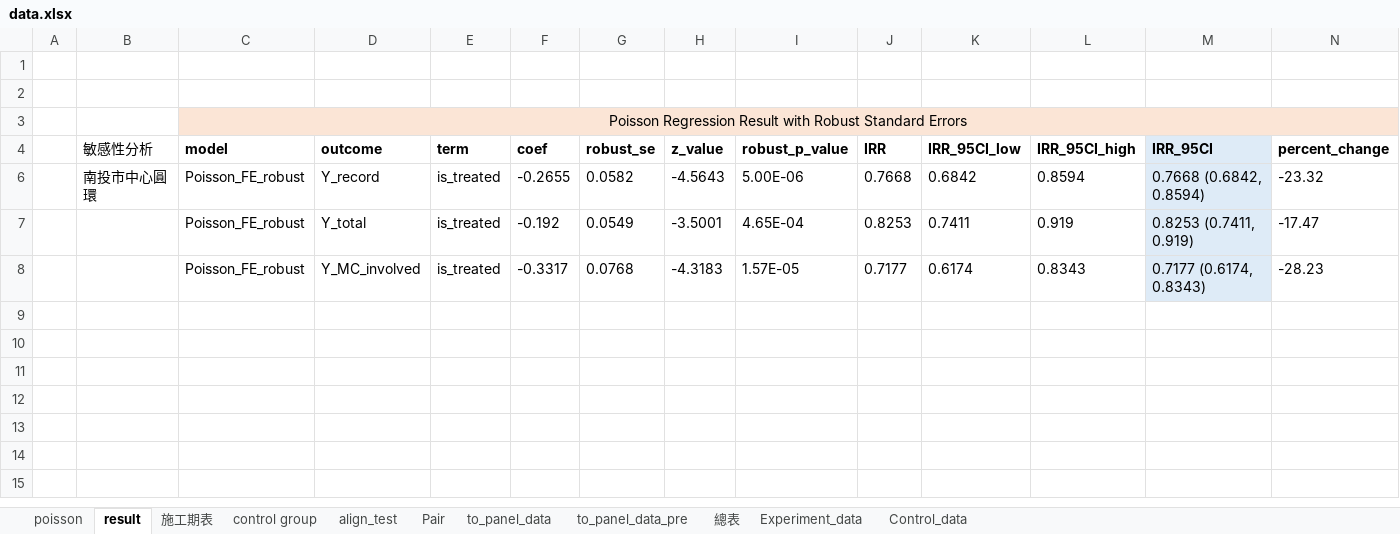
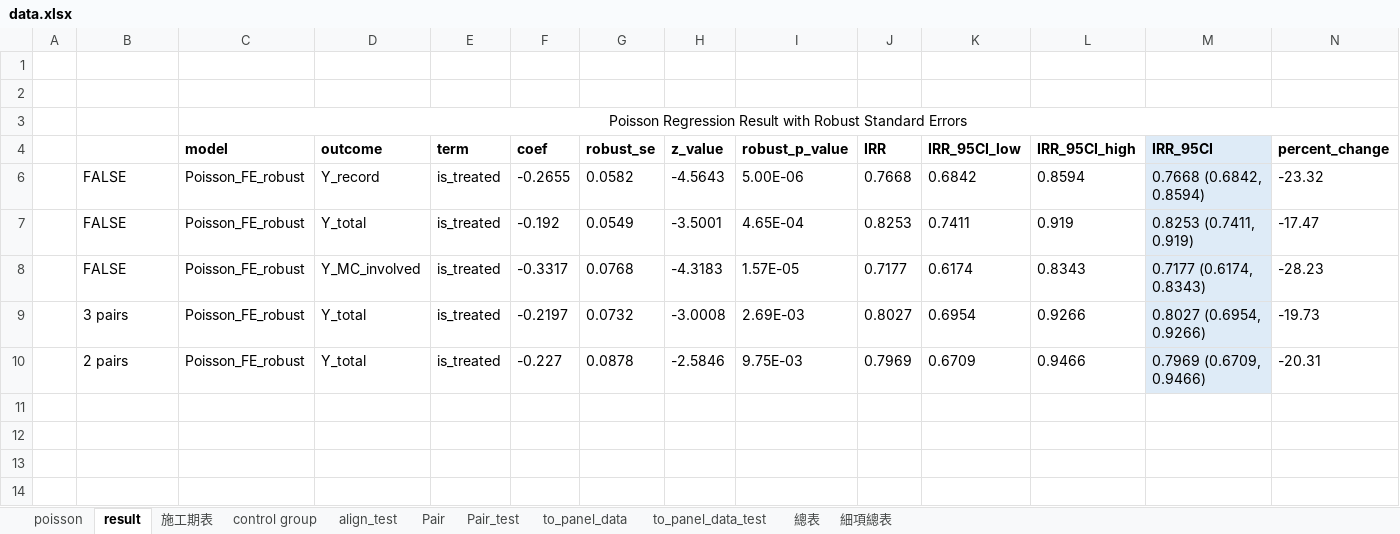
Before and after one commit to Chuang-ben/Roundabout, an Excel workbook: data.xlsx, sheet result, drawn as a sheet; only a part is shown; the shorter side is filled out with more unchanged rows; values as stored, in another font and other column widths than the file's, no borders; removed rows and columns are numbered as before the commit, all else as after; rows hold the shown columns only; the diff covers the shown part only; the diff names each change by its address in the sheet, - before the commit and + after, or states it on an @@ line.

```diff
--- a/data.xlsx (sheet result)
+++ b/data.xlsx (sheet result)
-sheet tab: to_panel_data_pre
+sheet tab: to_panel_data_test
-sheet tab: Experiment_data
+sheet tab: 細項總表
-sheet tab: Control_data
+sheet tab: Pair_test
-C3:N3 fill: #FBE5D6
+C3:N3 fill: none
-B4: 敏感性分析
+B4: (empty)
-B6: 南投市中心圓環
+B6: FALSE
-B7:B8: (empty)
+B7:B8: FALSE
-row 9: (empty)
-row 10: (empty)
+row 9:  | 3 pairs | Poisson_FE_robust | Y_total | is_treated | -0.2197 | 0.0732 | -3.0008 | 2.69E-03 | 0.8027 | 0.6954 | 0.9266 | 0.8027 (0.6954, 0.9266) | -19.73
+row 10:  | 2 pairs | Poisson_FE_robust | Y_total | is_treated | -0.227 | 0.0878 | -2.5846 | 9.75E-03 | 0.7969 | 0.6709 | 0.9466 | 0.7969 (0.6709, 0.9466) | -20.31
```
Also changed, not shown: cell formats elsewhere in this sheet, sheet to_panel_data, sheet 細項總表, sheet 總表, sheet to_panel_data_test, sheet align_test, sheet Pair, formulas that keep their value, hidden cells, 4 other files.
